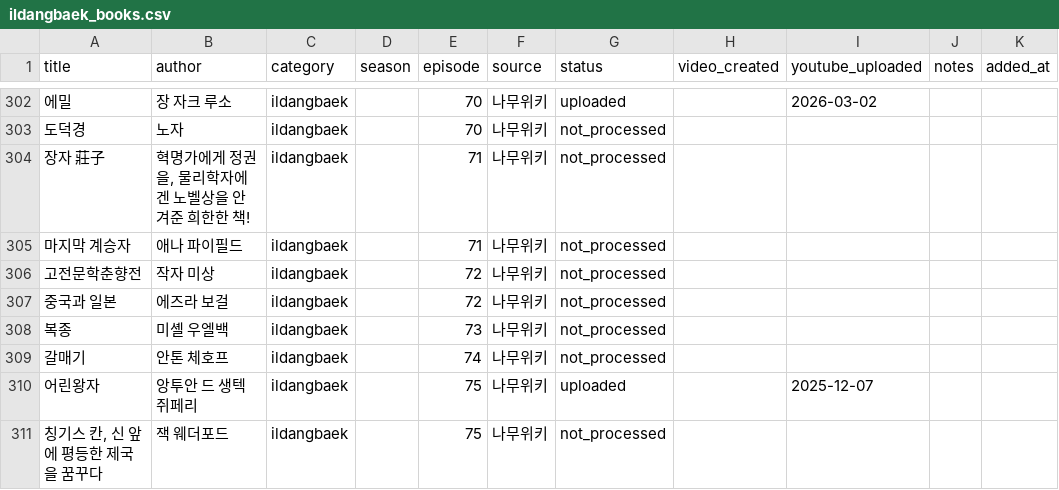
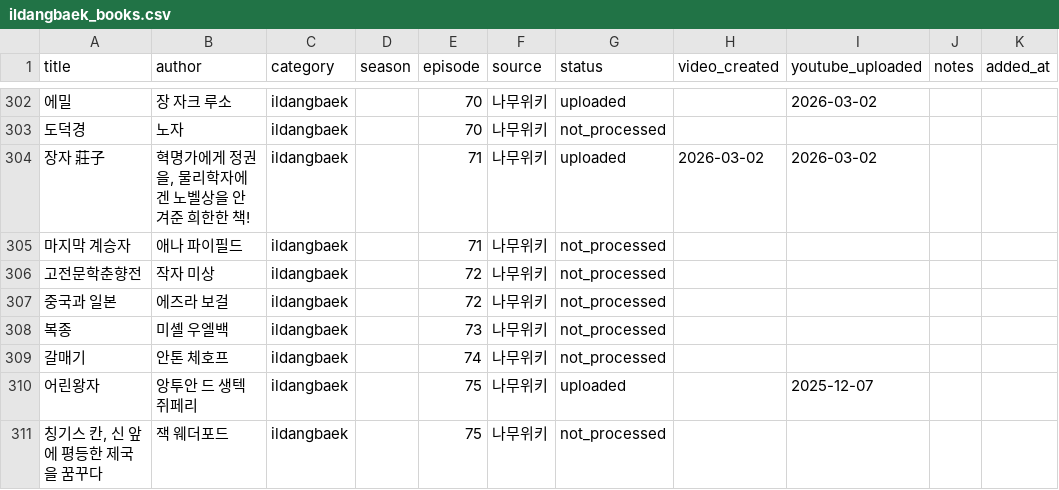
Before and after one commit to jsong1230/booksummary, a CSV file: data/ildangbaek_books.csv, drawn as a sheet; only a part is shown, gaps mark what is left out.

Commit message:
feat: 장자 (Zhuangzi) 일당백 영상 업로드 및 관련 매핑 추가
- history.md: 총 영상 수 268개로 업데이트, 장자 완료 영상 추가
- src/utils/translations.py: 장자/장자경/Zhuangzi 제목 매핑 및 저자 매핑 추가
- data/ildangbaek_books.csv: 장자 status uploaded로 업데이트 (ep71)

YouTube 업로드 완료:
- 한글: https://www.youtube.com/watch?v=b5oU0PtM_KM (비공개)
- 영문: https://www.youtube.com/watch?v=6ozPAFOrjeo (비공개)

🗿 MoAI <email@mo.ai.kr>

```diff
--- a/data/ildangbaek_books.csv
+++ b/data/ildangbaek_books.csv
@@ -303,3 +303,3 @@ title,author,category,season,episode,source,status,video_created,youtube_uploade
 도덕경,노자,ildangbaek,,70,나무위키,not_processed,,,,
-장자 莊子,"혁명가에게 정권을, 물리학자에겐 노벨상을 안겨준 희한한 책!",ildangbaek,,71,나무위키,not_processed,,,,
+장자 莊子,"혁명가에게 정권을, 물리학자에겐 노벨상을 안겨준 희한한 책!",ildangbaek,,71,나무위키,uploaded,2026-03-02,2026-03-02,,
 마지막 계승자,애나 파이필드,ildangbaek,,71,나무위키,not_processed,,,,
```
Also changed, not shown: 2 other files.
